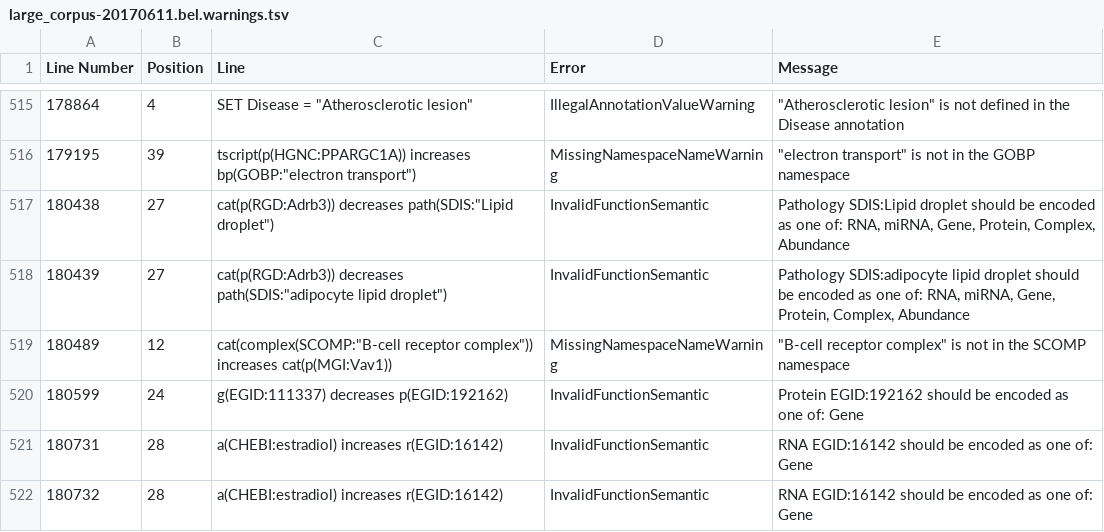
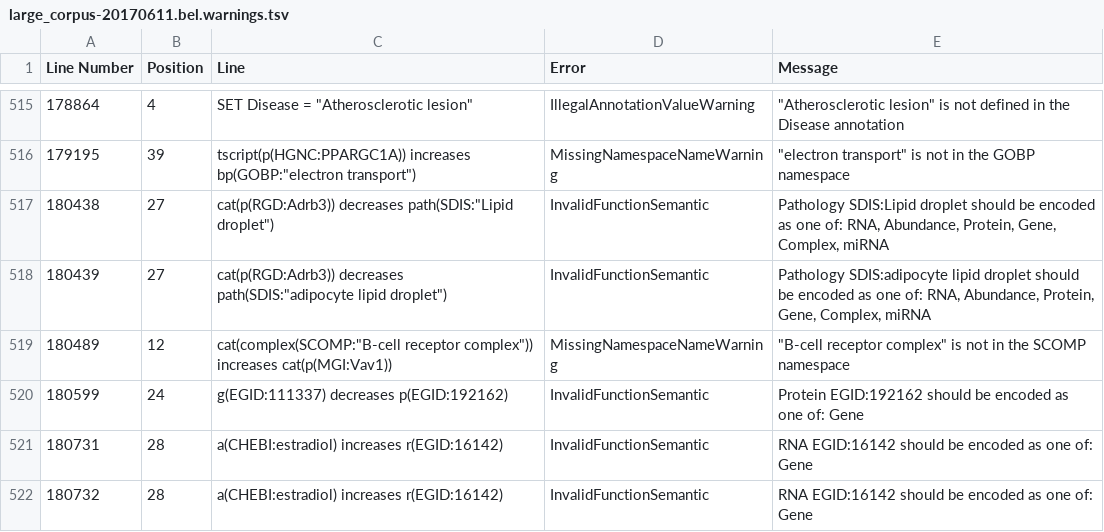
Before and after one commit to cthoyt/bel-selventa, a TSV file: selventa_knowledge/large_corpus-20170611.bel.warnings.tsv, drawn as a sheet; only a part is shown, gaps mark what is left out.

```diff
--- a/selventa_knowledge/large_corpus-20170611.bel.warnings.tsv
+++ b/selventa_knowledge/large_corpus-20170611.bel.warnings.tsv
@@ -516,4 +516,4 @@ Line Number	Position	Line	Error	Message
 179195	39	"tscript(p(HGNC:PPARGC1A)) increases bp(GOBP:""electron transport"")"	MissingNamespaceNameWarning	"""electron transport"" is not in the GOBP namespace"
-180438	27	"cat(p(RGD:Adrb3)) decreases path(SDIS:""Lipid droplet"")"	InvalidFunctionSemantic	Pathology SDIS:Lipid droplet should be encoded as one of: RNA, miRNA, Gene, Protein, Complex, Abundance
-180439	27	"cat(p(RGD:Adrb3)) decreases path(SDIS:""adipocyte lipid droplet"")"	InvalidFunctionSemantic	Pathology SDIS:adipocyte lipid droplet should be encoded as one of: RNA, miRNA, Gene, Protein, Complex, Abundance
+180438	27	"cat(p(RGD:Adrb3)) decreases path(SDIS:""Lipid droplet"")"	InvalidFunctionSemantic	Pathology SDIS:Lipid droplet should be encoded as one of: RNA, Abundance, Protein, Gene, Complex, miRNA
+180439	27	"cat(p(RGD:Adrb3)) decreases path(SDIS:""adipocyte lipid droplet"")"	InvalidFunctionSemantic	Pathology SDIS:adipocyte lipid droplet should be encoded as one of: RNA, Abundance, Protein, Gene, Complex, miRNA
 180489	12	"cat(complex(SCOMP:""B-cell receptor complex"")) increases cat(p(MGI:Vav1))"	MissingNamespaceNameWarning	"""B-cell receptor complex"" is not in the SCOMP namespace"
```
Also changed, not shown: selventa_knowledge/selventa-small-corpus-20150611.bel.warnings.tsv, 6 other files.
